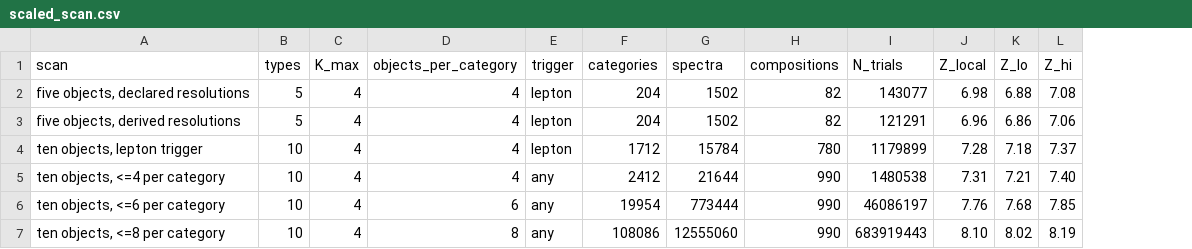
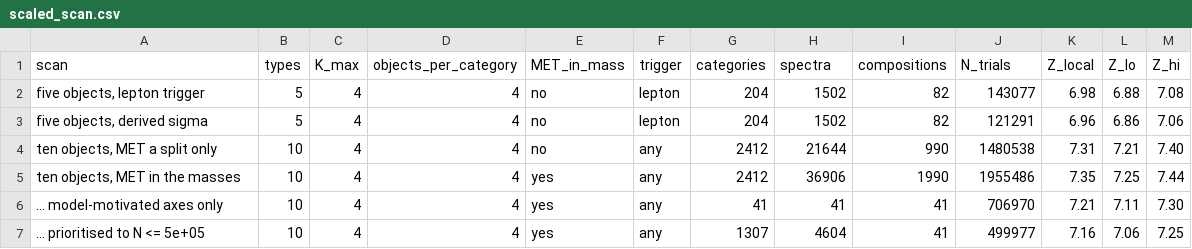
Before and after one commit to rodem-hep/search-budget, a CSV file: results/tables/scaled_scan.csv, drawn as a sheet; removed rows and columns are numbered as before the commit, all else as after; the diff names each change by its address in the sheet, - before the commit and + after, or states it on an @@ line.

```diff
--- a/results/tables/scaled_scan.csv
+++ b/results/tables/scaled_scan.csv
+column E (MET_in_mass), rows 2-4: all no
-A2 (scan): five objects, declared resolutions
+A2 (scan): five objects, lepton trigger
-A3 (scan): five objects, derived resolutions
+A3 (scan): five objects, derived sigma
-row 4: ten objects, lepton trigger | 10 | 4 | 4 | lepton | 1712 | 15784 | 780 | 1179899 | 7.28 | 7.18 | 7.37
-A4 (scan): ten objects, <=4 per category
+A4 (scan): ten objects, MET a split only
-row 6: ten objects, <=6 per category | 10 | 4 | 6 | any | 19954 | 773444 | 990 | 46086197 | 7.76 | 7.68 | 7.85
-row 7: ten objects, <=8 per category | 10 | 4 | 8 | any | 108086 | 12555060 | 990 | 683919443 | 8.10 | 8.02 | 8.19
+row 5: ten objects, MET in the masses | 10 | 4 | 4 | yes | any | 2412 | 36906 | 1990 | 1955486 | 7.35 | 7.25 | 7.44
+row 6: ... model-motivated axes only | 10 | 4 | 4 | yes | any | 41 | 41 | 41 | 706970 | 7.21 | 7.11 | 7.30
+row 7: ... prioritised to N <= 5e+05 | 10 | 4 | 4 | yes | any | 1307 | 4604 | 41 | 499977 | 7.16 | 7.06 | 7.25
```
Also changed, not shown: 9 other files.
